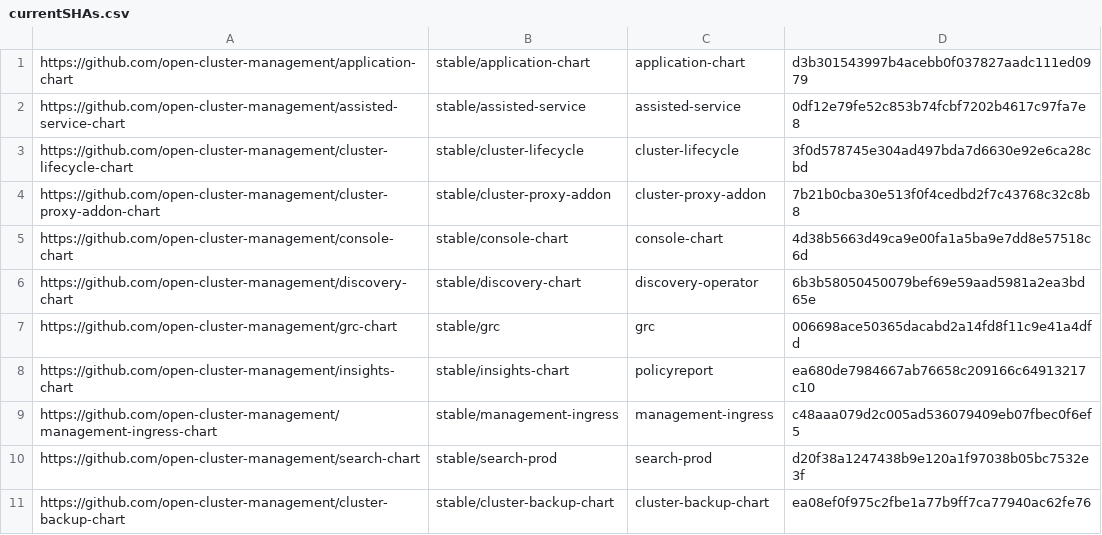
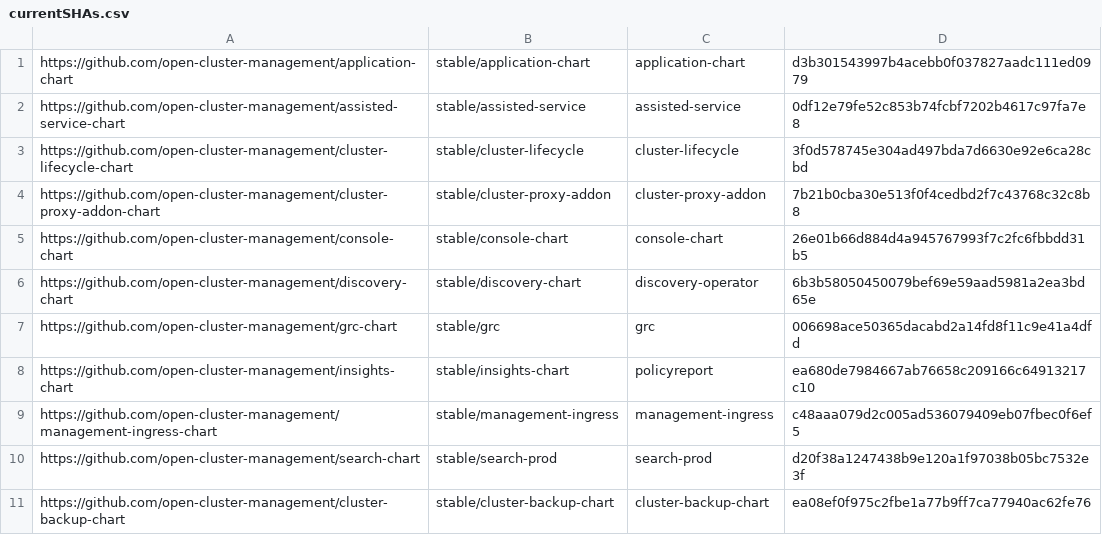
Before and after one commit to stolostron/multiclusterhub-repo, a CSV file: currentSHAs.csv, drawn as a sheet.

```diff
--- a/currentSHAs.csv
+++ b/currentSHAs.csv
@@ -4,3 +4,3 @@ https://github.com/open-cluster-management/cluster-lifecycle-chart,stable/cluste
 https://github.com/open-cluster-management/cluster-proxy-addon-chart,stable/cluster-proxy-addon,cluster-proxy-addon,7b21b0cba30e513f0f4cedbd2f7c43768c32c8b8
-https://github.com/open-cluster-management/console-chart,stable/console-chart,console-chart,4d38b5663d49ca9e00fa1a5ba9e7dd8e57518c6d
+https://github.com/open-cluster-management/console-chart,stable/console-chart,console-chart,26e01b66d884d4a945767993f7c2fc6fbbdd31b5
 https://github.com/open-cluster-management/discovery-chart,stable/discovery-chart,discovery-operator,6b3b58050450079bef69e59aad5981a2ea3bd65e
```
Also changed, not shown: 11 other files.
